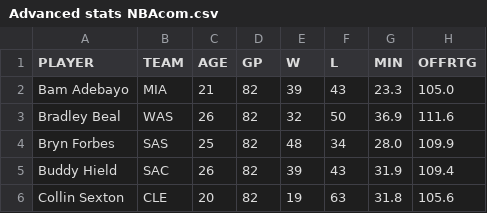
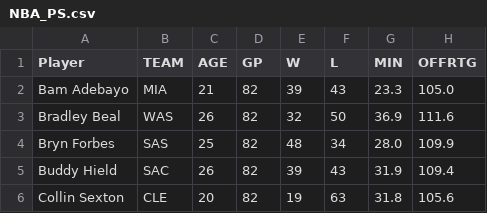
Before and after one commit to pipegalera/NBA-Optimizing-Player-Selection, a CSV file: Datasets/NBA_PS.csv (was Oficial page Advanced Stats/Advanced stats NBAcom.csv), drawn as a sheet; only a part is shown; the diff names each change by its address in the sheet, - before the commit and + after, or states it on an @@ line.

```diff
--- a/Oficial page Advanced Stats/Advanced stats NBAcom.csv
+++ b/Datasets/NBA_PS.csv
-A1: PLAYER
+A1: Player
```
Also changed, not shown: 22 other files.
